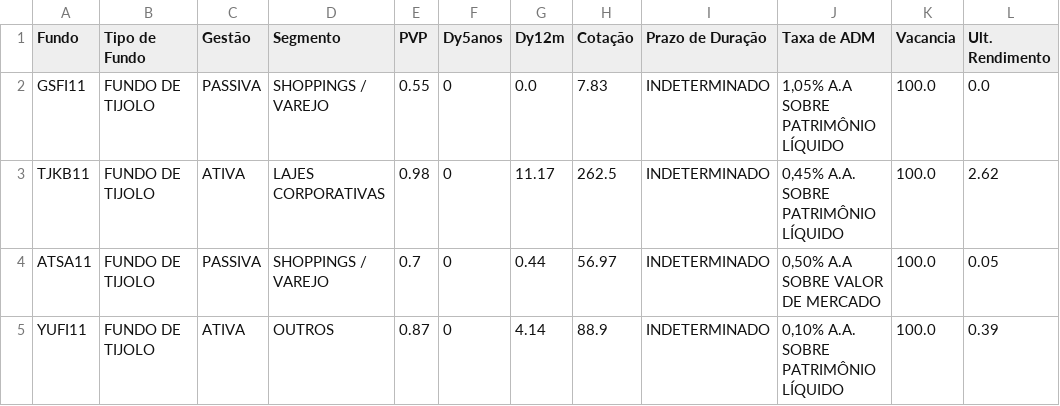
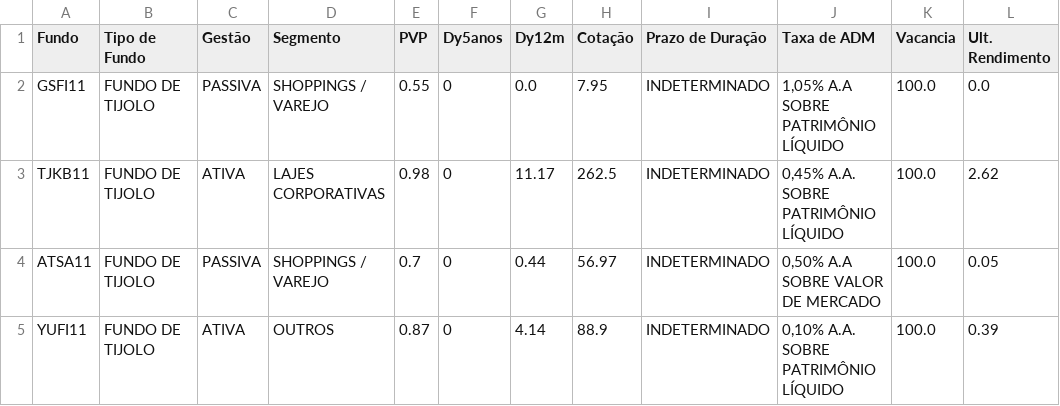
Before and after one commit to ikaromm/OLD_Stonks-Analitycs, a CSV file: csv/datafiitratada.csv, drawn as a sheet; only a part is shown; the diff names each change by its address in the sheet, - before the commit and + after, or states it on an @@ line.

```diff
--- a/csv/datafiitratada.csv
+++ b/csv/datafiitratada.csv
-H2 (Cotação): 7.83
+H2 (Cotação): 7.95
```
Also changed, not shown: csv/DataFii.csv, 1 other file.
